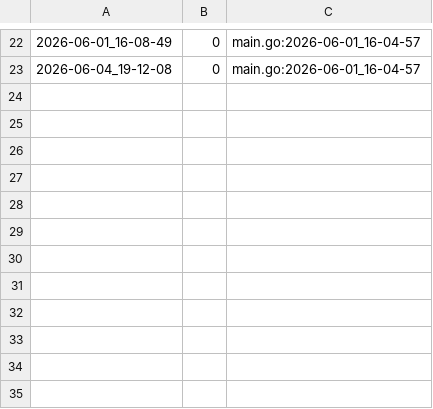
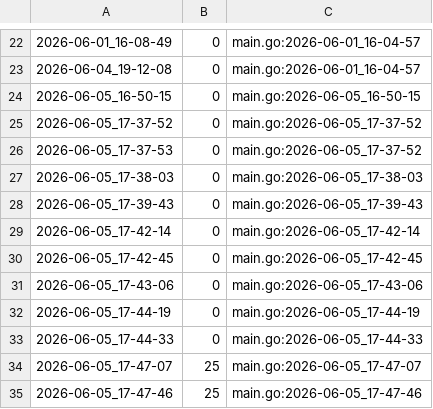
Before and after one commit to qxcode-course/ed-seg-bloco-a-Nayyra, a CSV file: tasks/.tko/track/ed@lista_d3/track.csv, drawn as a sheet; only a part is shown, gaps mark what is left out.

```diff
--- a/tasks/.tko/track/ed@lista_d3/track.csv
+++ b/tasks/.tko/track/ed@lista_d3/track.csv
@@ -23 +23,13 @@
 2026-06-04_19-12-08,0,main.go:2026-06-01_16-04-57
+2026-06-05_16-50-15,0,main.go:2026-06-05_16-50-15
+2026-06-05_17-37-52,0,main.go:2026-06-05_17-37-52
+2026-06-05_17-37-53,0,main.go:2026-06-05_17-37-52
+2026-06-05_17-38-03,0,main.go:2026-06-05_17-38-03
+2026-06-05_17-39-43,0,main.go:2026-06-05_17-39-43
+2026-06-05_17-42-14,0,main.go:2026-06-05_17-42-14
+2026-06-05_17-42-45,0,main.go:2026-06-05_17-42-45
+2026-06-05_17-43-06,0,main.go:2026-06-05_17-43-06
+2026-06-05_17-44-19,0,main.go:2026-06-05_17-44-19
+2026-06-05_17-44-33,0,main.go:2026-06-05_17-44-33
+2026-06-05_17-47-07,25,main.go:2026-06-05_17-47-07
+2026-06-05_17-47-46,25,main.go:2026-06-05_17-47-46
```
Also changed, not shown: tasks/.tko/track/ed@editorint/track.csv, tasks/.tko/track/ed@ilhas/track.csv, 17 other files.
